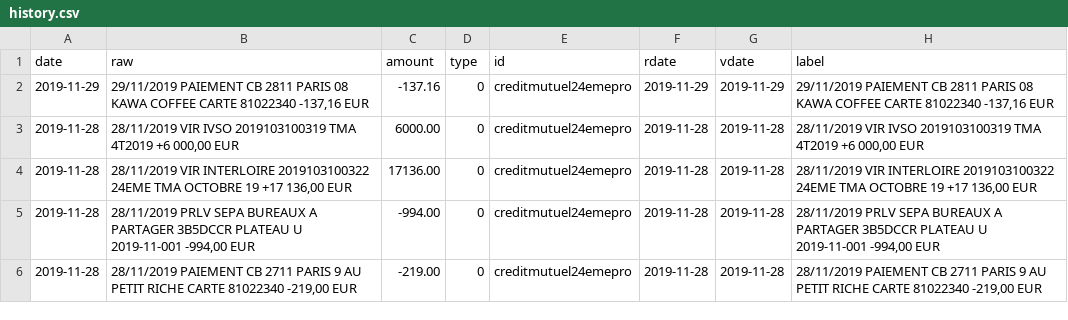
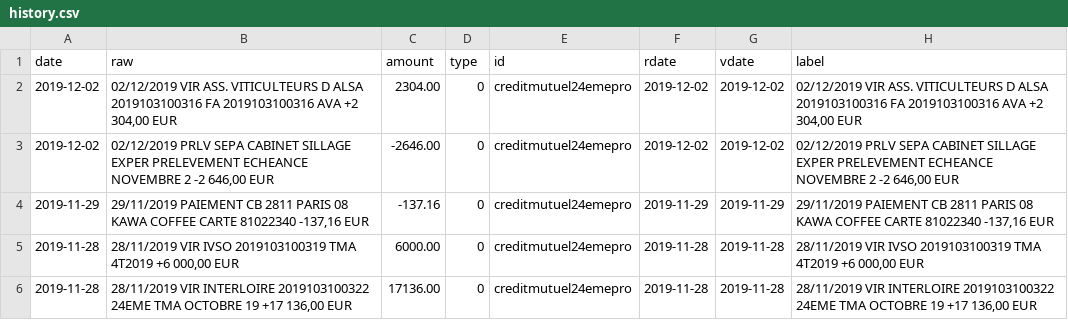
Before and after one commit to 24eme/banque, a CSV file: data/history.csv, drawn as a sheet; only a part is shown; the shorter side is filled out with more unchanged rows.

Commit message:
Mise à jour des opérations

```diff
--- a/data/history.csv
+++ b/data/history.csv
@@ -1,2 +1,4 @@
 date,"raw",amount,type,id,rdate,vdate,"label"
+2019-12-02,"02/12/2019 VIR ASS. VITICULTEURS D ALSA 2019103100316 FA 2019103100316 AVA +2 304,00 EUR",2304.00,0,creditmutuel24emepro,2019-12-02,2019-12-02,"02/12/2019 VIR ASS. VITICULTEURS D ALSA 2019103100316 FA 2019103100316 AVA +2 304,00 EUR"
+2019-12-02,"02/12/2019 PRLV SEPA CABINET SILLAGE EXPER PRELEVEMENT ECHEANCE NOVEMBRE 2 -2 646,00 EUR",-2646.00,0,creditmutuel24emepro,2019-12-02,2019-12-02,"02/12/2019 PRLV SEPA CABINET SILLAGE EXPER PRELEVEMENT ECHEANCE NOVEMBRE 2 -2 646,00 EUR"
 2019-11-29,"29/11/2019 PAIEMENT CB 2811 PARIS 08 KAWA COFFEE CARTE 81022340 -137,16 EUR",-137.16,0,creditmutuel24emepro,2019-11-29,2019-11-29,"29/11/2019 PAIEMENT CB 2811 PARIS 08 KAWA COFFEE CARTE 81022340 -137,16 EUR"
```
